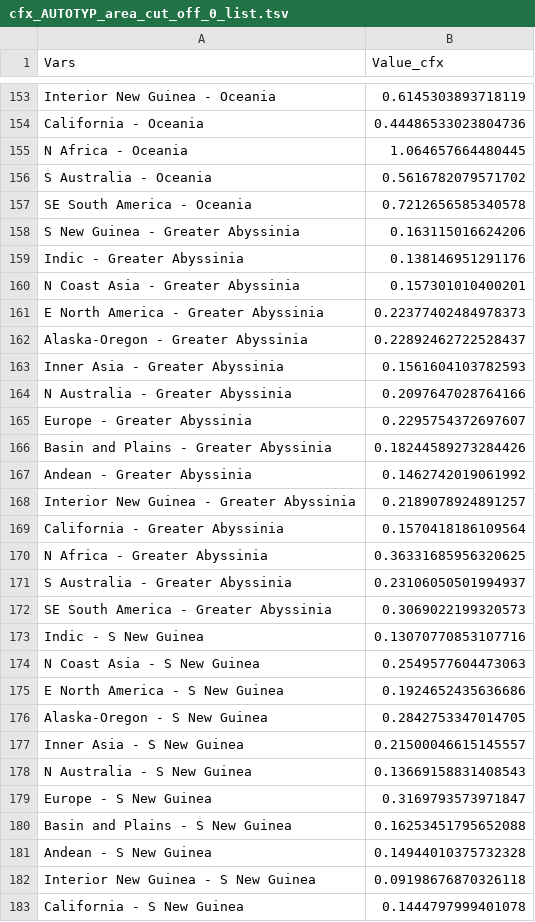
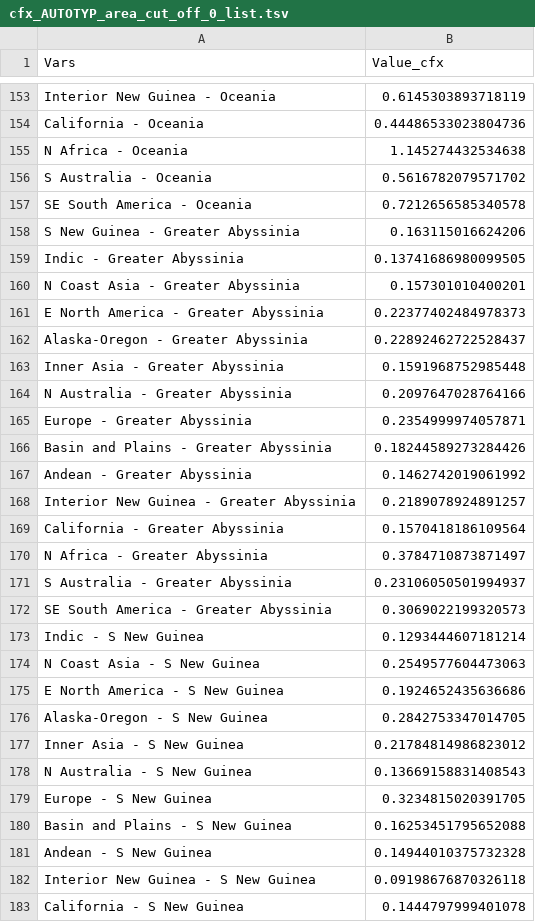
Before and after one commit to grambank/grambank-analysed, a TSV file: R_grambank/output/dists/cfx_AUTOTYP_area_cut_off_0_list.tsv, drawn as a sheet; only a part is shown, gaps mark what is left out; the diff covers the shown part only.

```diff
--- a/R_grambank/output/dists/cfx_AUTOTYP_area_cut_off_0_list.tsv
+++ b/R_grambank/output/dists/cfx_AUTOTYP_area_cut_off_0_list.tsv
@@ -154,3 +154,3 @@ Interior New Guinea - Oceania	0.6145303893718119
 California - Oceania	0.44486533023804736
-N Africa - Oceania	1.064657664480445
+N Africa - Oceania	1.145274432534638
 S Australia - Oceania	0.5616782079571702
@@ -158,3 +158,3 @@ SE South America - Oceania	0.7212656585340578
 S New Guinea - Greater Abyssinia	0.163115016624206
-Indic - Greater Abyssinia	0.138146951291176
+Indic - Greater Abyssinia	0.13741686980099505
 N Coast Asia - Greater Abyssinia	0.157301010400201
@@ -162,5 +162,5 @@ E North America - Greater Abyssinia	0.22377402484978373
 Alaska-Oregon - Greater Abyssinia	0.22892462722528437
-Inner Asia - Greater Abyssinia	0.1561604103782593
+Inner Asia - Greater Abyssinia	0.1591968752985448
 N Australia - Greater Abyssinia	0.2097647028764166
-Europe - Greater Abyssinia	0.2295754372697607
+Europe - Greater Abyssinia	0.2354999974057871
 Basin and Plains - Greater Abyssinia	0.18244589273284426
@@ -169,6 +169,6 @@ Interior New Guinea - Greater Abyssinia	0.2189078924891257
 California - Greater Abyssinia	0.1570418186109564
-N Africa - Greater Abyssinia	0.36331685956320625
+N Africa - Greater Abyssinia	0.3784710873871497
 S Australia - Greater Abyssinia	0.23106050501994937
 SE South America - Greater Abyssinia	0.3069022199320573
-Indic - S New Guinea	0.13070770853107716
+Indic - S New Guinea	0.1293444607181214
 N Coast Asia - S New Guinea	0.2549577604473063
@@ -176,5 +176,5 @@ E North America - S New Guinea	0.1924652435636686
 Alaska-Oregon - S New Guinea	0.2842753347014705
-Inner Asia - S New Guinea	0.21500046615145557
+Inner Asia - S New Guinea	0.21784814986823012
 N Australia - S New Guinea	0.13669158831408543
-Europe - S New Guinea	0.3169793573971847
+Europe - S New Guinea	0.3234815020391705
 Basin and Plains - S New Guinea	0.16253451795652088
```
Also changed, not shown: 132 edited cells elsewhere in this file.
